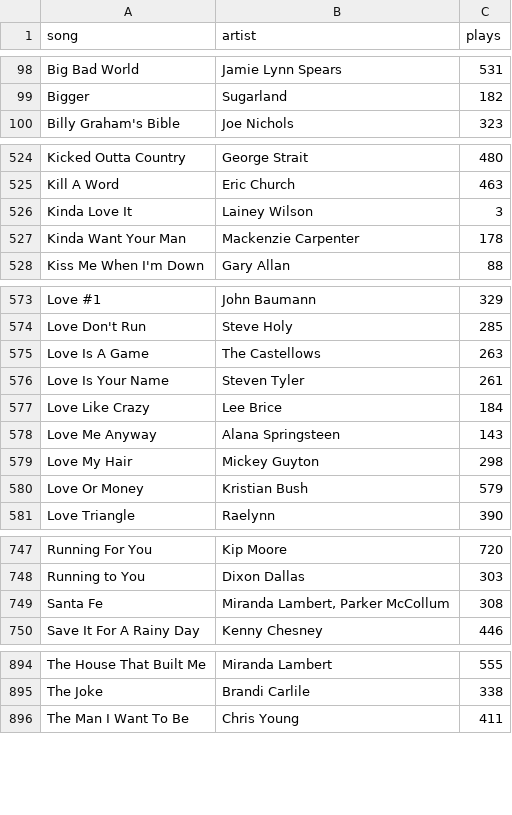
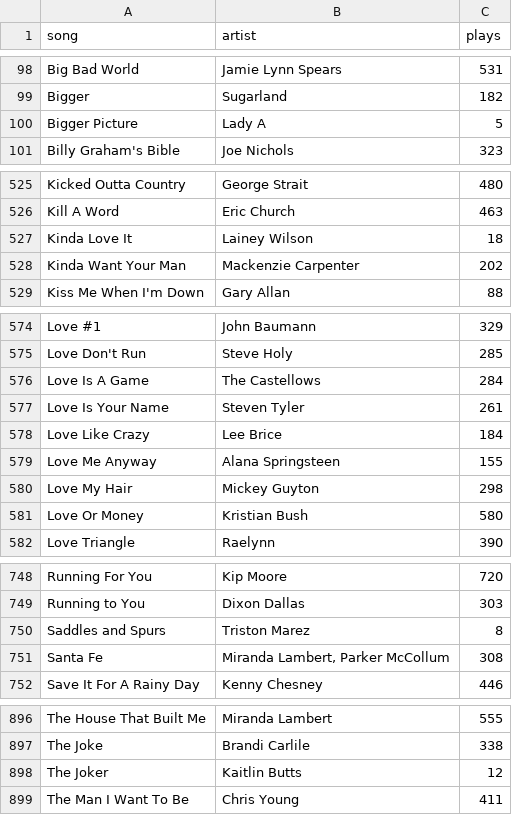
Before and after one commit to will-heikes/Willboard.com, a TSV file: itunes_plays.tsv, drawn as a sheet; only a part is shown, gaps mark what is left out; the diff covers the shown part only.

```diff
--- a/itunes_plays.tsv
+++ b/itunes_plays.tsv
@@ -99,2 +99,3 @@ Big Bad World	Jamie Lynn Spears	531
 Bigger	Sugarland	182
+Bigger Picture	Lady A	5
 Billy Graham's Bible	Joe Nichols	323
@@ -525,4 +526,4 @@ Kicked Outta Country	George Strait	480
 Kill A Word	Eric Church	463
-Kinda Love It	Lainey Wilson	3
-Kinda Want Your Man	Mackenzie Carpenter	178
+Kinda Love It	Lainey Wilson	18
+Kinda Want Your Man	Mackenzie Carpenter	202
 Kiss Me When I'm Down	Gary Allan	88
@@ -574,8 +575,8 @@ Love #1	John Baumann	329
 Love Don't Run	Steve Holy	285
-Love Is A Game	The Castellows	263
+Love Is A Game	The Castellows	284
 Love Is Your Name	Steven Tyler	261
 Love Like Crazy	Lee Brice	184
-Love Me Anyway	Alana Springsteen	143
+Love Me Anyway	Alana Springsteen	155
 Love My Hair	Mickey Guyton	298
-Love Or Money	Kristian Bush	579
+Love Or Money	Kristian Bush	580
 Love Triangle	Raelynn	390
@@ -748,2 +749,3 @@ Running For You	Kip Moore	720
 Running to You	Dixon Dallas	303
+Saddles and Spurs	Triston Marez	8
 Santa Fe	Miranda Lambert, Parker McCollum	308
@@ -895,2 +897,3 @@ The House That Built Me	Miranda Lambert	555
 The Joke	Brandi Carlile	338
+The Joker	Kaitlin Butts	12
 The Man I Want To Be	Chris Young	411
```
Also changed, not shown: 24 edited cells elsewhere in this file, 7 other files.
